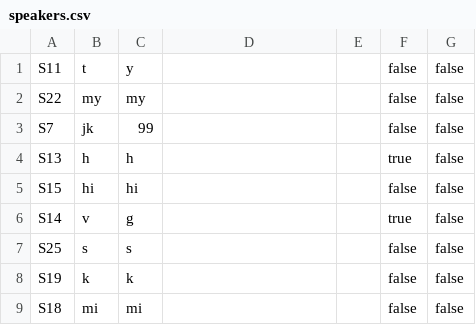
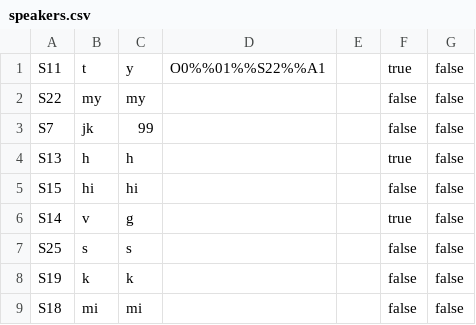
Before and after one commit to shishune/conference-program-csc207, a CSV file: phase1/src/assets/dataFiles/speakers.csv, drawn as a sheet.

```diff
--- a/phase1/src/assets/dataFiles/speakers.csv
+++ b/phase1/src/assets/dataFiles/speakers.csv
@@ -1,2 +1,2 @@
-S11,t,y,,,false,false
+S11,t,y,O0%%01%%S22%%A1,,true,false
 S22,my,my,,,false,false
```
Also changed, not shown: phase1/src/assets/dataFiles/events.csv, 8 other files.
